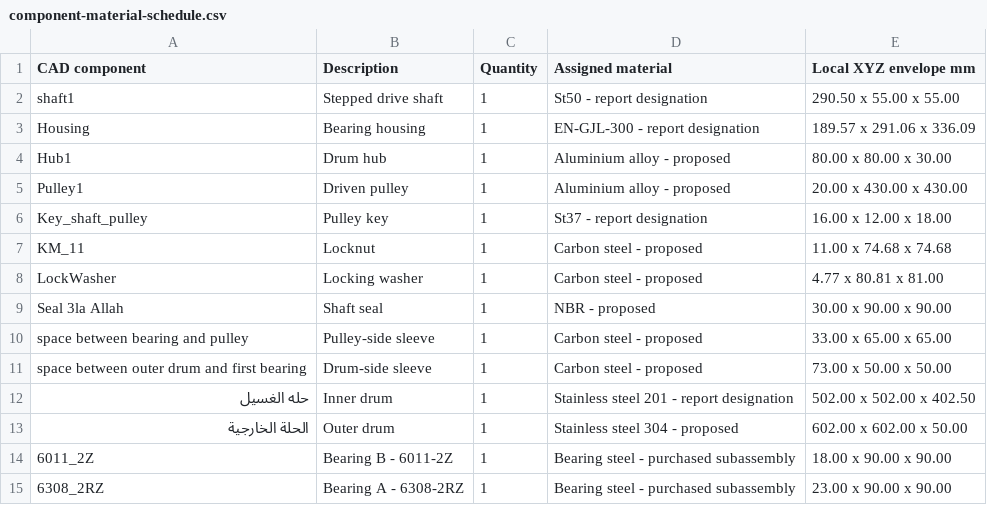
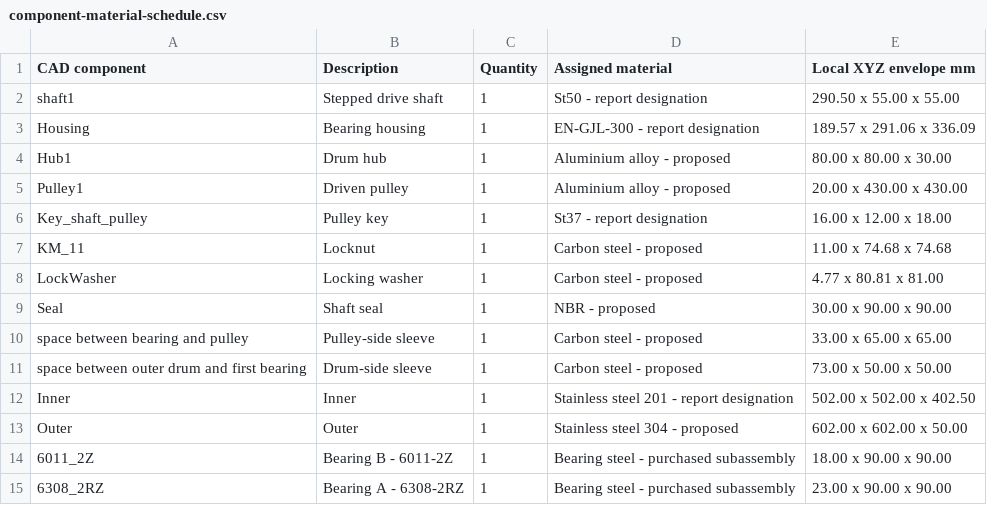
Before and after one commit to mahmoudsamhoud/Portfolio, a CSV file: assets/projects/Pr11-Washing-Machine/component-material-schedule.csv, drawn as a sheet.

Commit message:
Use English names for washing machine components

```diff
--- a/assets/projects/Pr11-Washing-Machine/component-material-schedule.csv
+++ b/assets/projects/Pr11-Washing-Machine/component-material-schedule.csv
@@ -8,7 +8,7 @@ KM_11,Locknut,1,Carbon steel - proposed,11.00 x 74.68 x 74.68
 LockWasher,Locking washer,1,Carbon steel - proposed,4.77 x 80.81 x 81.00
-Seal 3la Allah,Shaft seal,1,NBR - proposed,30.00 x 90.00 x 90.00
+Seal,Shaft seal,1,NBR - proposed,30.00 x 90.00 x 90.00
 space between bearing and pulley,Pulley-side sleeve,1,Carbon steel - proposed,33.00 x 65.00 x 65.00
 space between outer drum and first bearing,Drum-side sleeve,1,Carbon steel - proposed,73.00 x 50.00 x 50.00
-حله الغسيل,Inner drum,1,Stainless steel 201 - report designation,502.00 x 502.00 x 402.50
-الحلة الخارجية,Outer drum,1,Stainless steel 304 - proposed,602.00 x 602.00 x 50.00
+Inner,Inner,1,Stainless steel 201 - report designation,502.00 x 502.00 x 402.50
+Outer,Outer,1,Stainless steel 304 - proposed,602.00 x 602.00 x 50.00
 6011_2Z,Bearing B - 6011-2Z,1,Bearing steel - purchased subassembly,18.00 x 90.00 x 90.00
```
Also changed, not shown: 5 other files.
